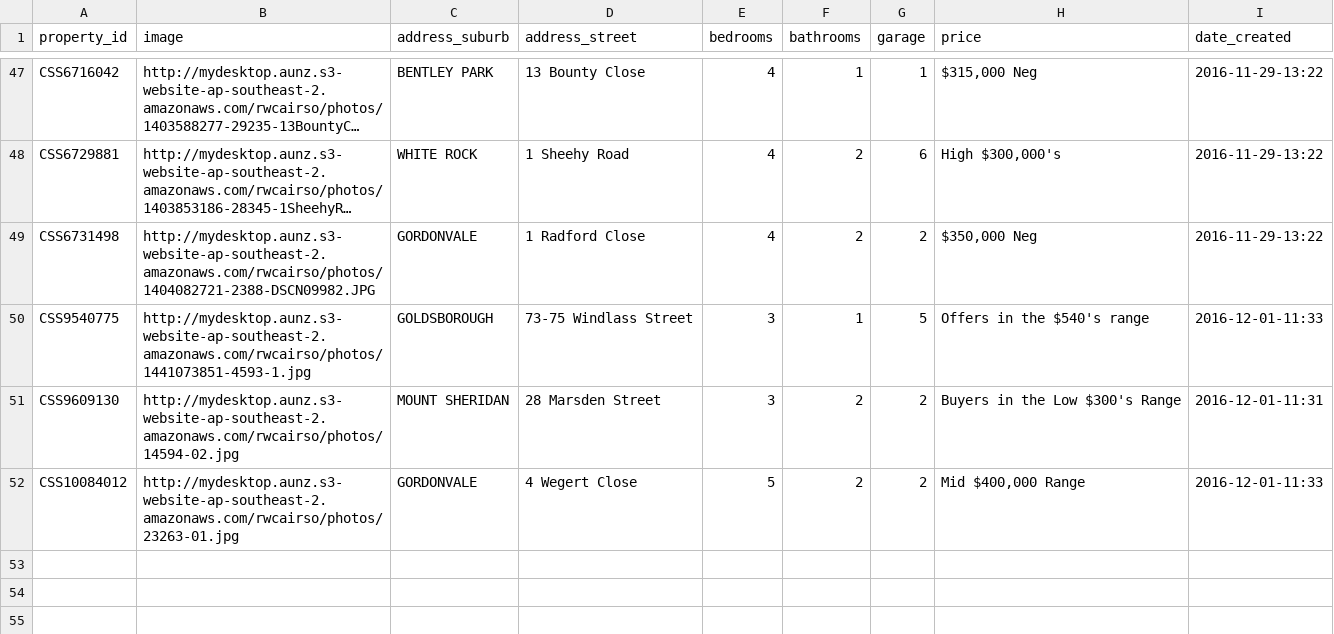
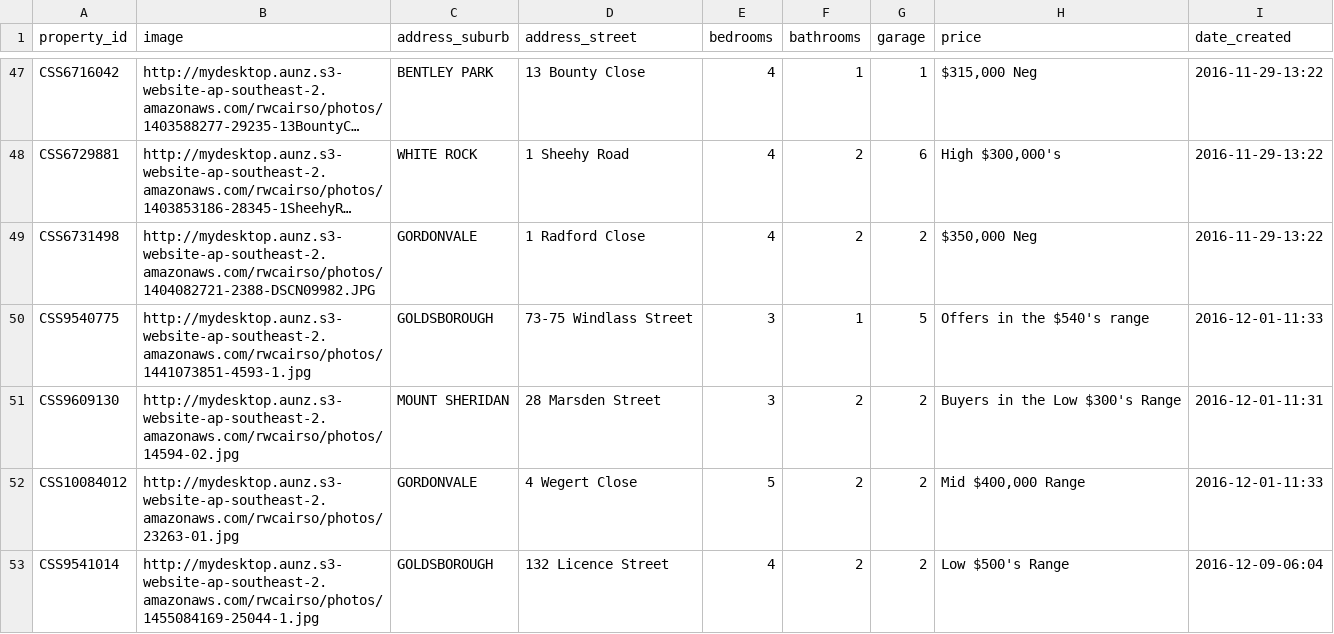
Before and after one commit to callumflack/therese-plath-realestate, a CSV file: _data/sold.csv, drawn as a sheet; only a part is shown, gaps mark what is left out; long unchanged cells end in ….

```diff
--- a/_data/sold.csv
+++ b/_data/sold.csv
@@ -52 +52,2 @@ CSS9609130,http://mydesktop.aunz.s3-website-ap-southeast-2.amazonaws.com/rwcairs
 CSS10084012,http://mydesktop.aunz.s3-website-ap-southeast-2.amazonaws.com/rwcairso/photos/23263-01.jpg,GORDONVALE,"4 Wegert Close",5,2,2,"Mid $400,000 Range",2016-12-01-11:33
+CSS9541014,http://mydesktop.aunz.s3-website-ap-southeast-2.amazonaws.com/rwcairso/photos/1455084169-25044-1.jpg,GOLDSBOROUGH,"132 Licence Street",4,2,2,"Low $500's Range",2016-12-09-06:04
```
Also changed, not shown: 1 other file.
